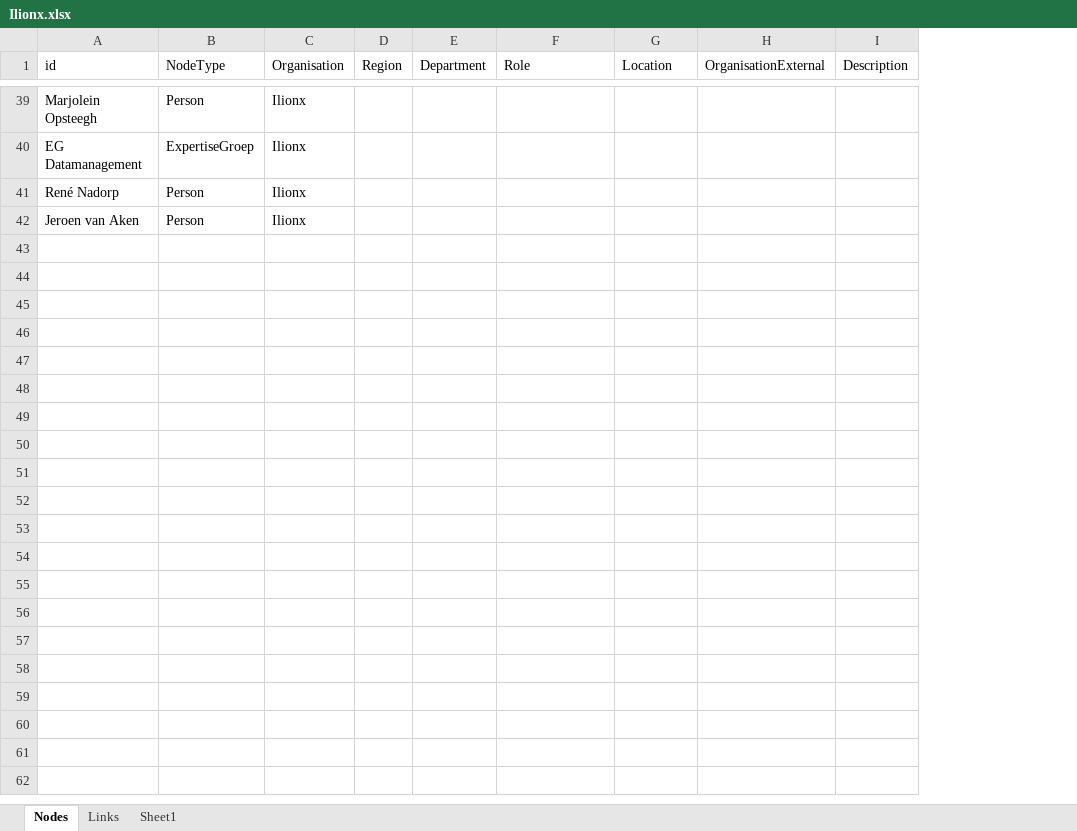
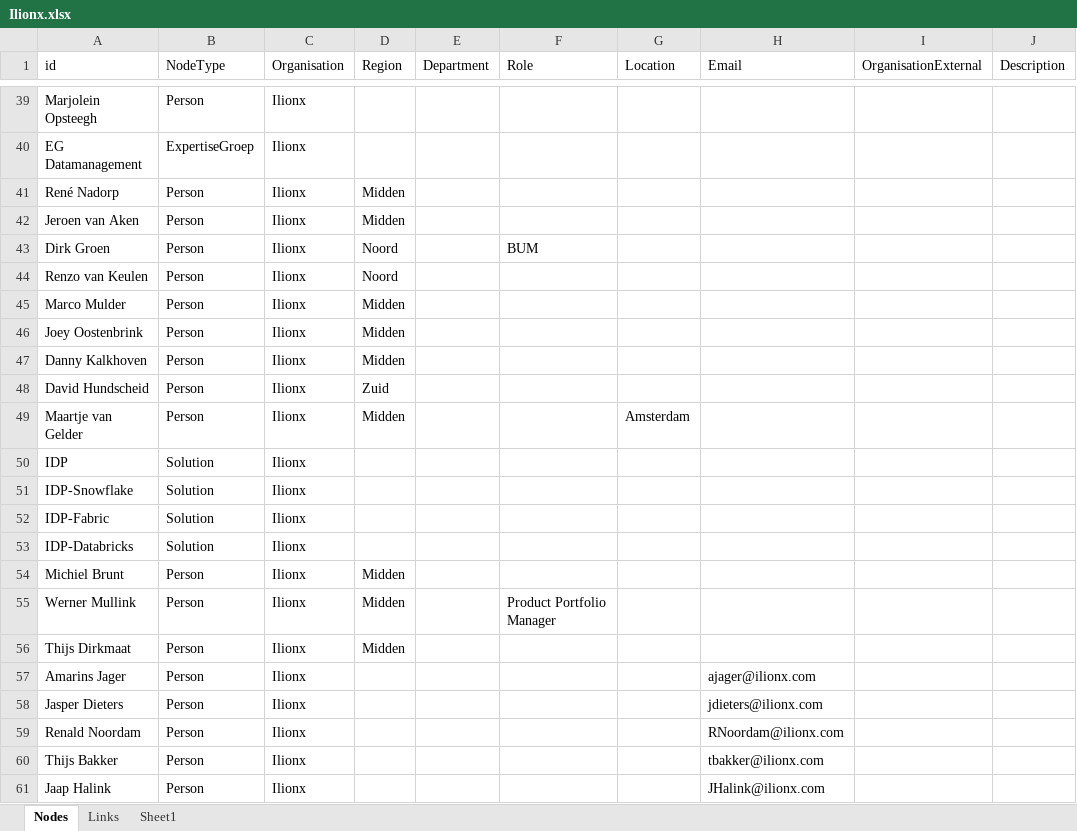
Before and after one commit to renenadorp/D3, an Excel workbook: relations/datasets/Ilionx.xlsx, sheet Nodes, drawn as a sheet; only a part is shown, gaps mark what is left out; values as stored, in another font and other column widths than the file's, no borders; table styles not drawn; removed rows and columns are numbered as before the commit, all else as after; the diff covers the shown part only; the diff names each change by its address in the sheet, - before the commit and + after, or states it on an @@ line.

```diff
--- a/relations/datasets/Ilionx.xlsx (sheet Nodes)
+++ b/relations/datasets/Ilionx.xlsx (sheet Nodes)
-column D (Region), empty
+column D (Region), rows 41-42: Midden | Midden
+column H (Email), empty
+row 43: Dirk Groen | Person | Ilionx | Noord |  | BUM
+row 44: Renzo van Keulen | Person | Ilionx | Noord
+row 45: Marco Mulder | Person | Ilionx | Midden
+row 46: Joey Oostenbrink | Person | Ilionx | Midden
+row 47: Danny Kalkhoven | Person | Ilionx | Midden
+row 48: David Hundscheid | Person | Ilionx | Zuid
+row 49: Maartje van Gelder | Person | Ilionx | Midden |  |  | Amsterdam
+row 50: IDP | Solution | Ilionx
+row 51: IDP-Snowflake | Solution | Ilionx
+row 52: IDP-Fabric | Solution | Ilionx
+row 53: IDP-Databricks | Solution | Ilionx
+row 54: Michiel Brunt | Person | Ilionx | Midden
+row 55: Werner Mullink | Person | Ilionx | Midden |  | Product Portfolio Manager
+row 56: Thijs Dirkmaat | Person | Ilionx | Midden
+row 57: Amarins Jager | Person | Ilionx |  |  |  |  | ajager@ilionx.com
+row 58: Jasper Dieters | Person | Ilionx |  |  |  |  | jdieters@ilionx.com
+row 59: Renald Noordam | Person | Ilionx |  |  |  |  | RNoordam@ilionx.com
+row 60: Thijs Bakker | Person | Ilionx |  |  |  |  | tbakker@ilionx.com
+row 61: Jaap Halink | Person | Ilionx |  |  |  |  | JHalink@ilionx.com
```
Also changed, not shown: 130 added rows elsewhere in this sheet, sheet Links, sheet Sheet1, exam/data/Exam.xlsx, 8 other files.
